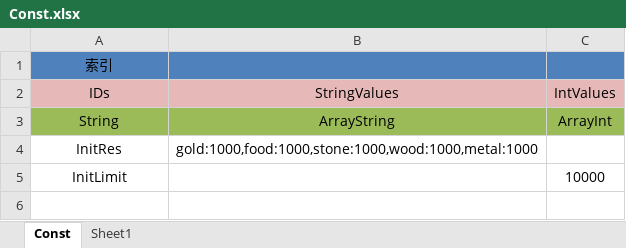
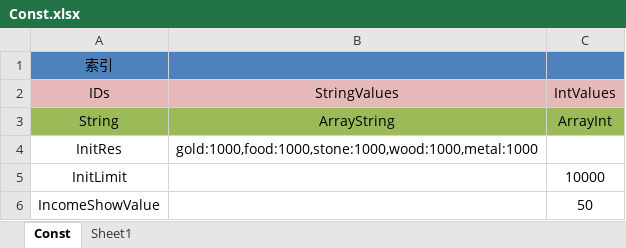
Before and after one commit to shanteng/CS, an Excel workbook: Excel/Const.xlsx, sheet Const, drawn as a sheet; values as stored, in another font and other column widths than the file's, no borders; the diff names each change by its address in the sheet, - before the commit and + after, or states it on an @@ line.

```diff
--- a/Excel/Const.xlsx (sheet Const)
+++ b/Excel/Const.xlsx (sheet Const)
+row 6: IncomeShowValue |  | 50
```
Also changed, not shown: Excel/Building.xlsx, 33 other files.
